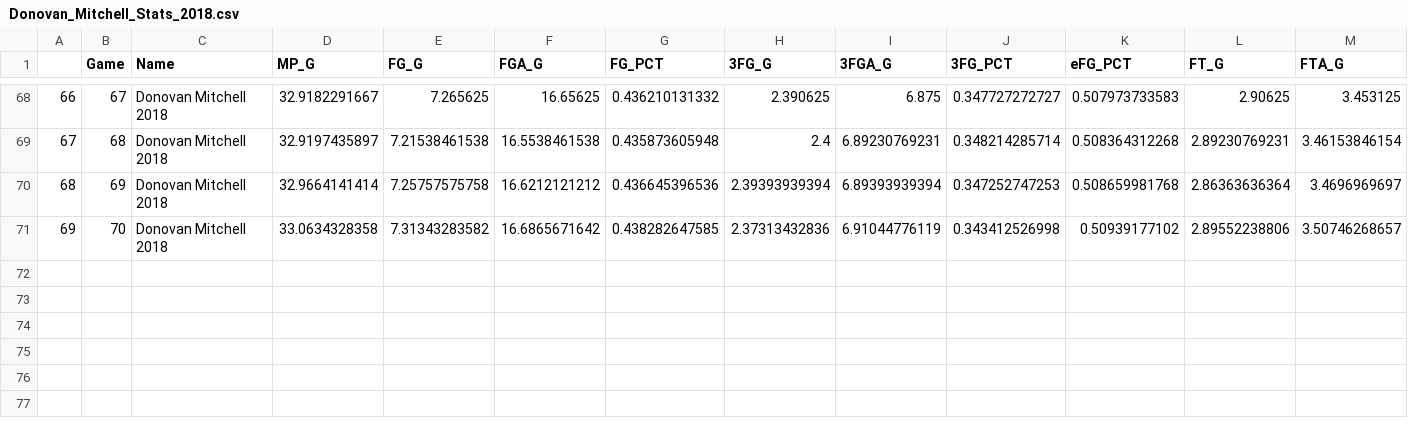
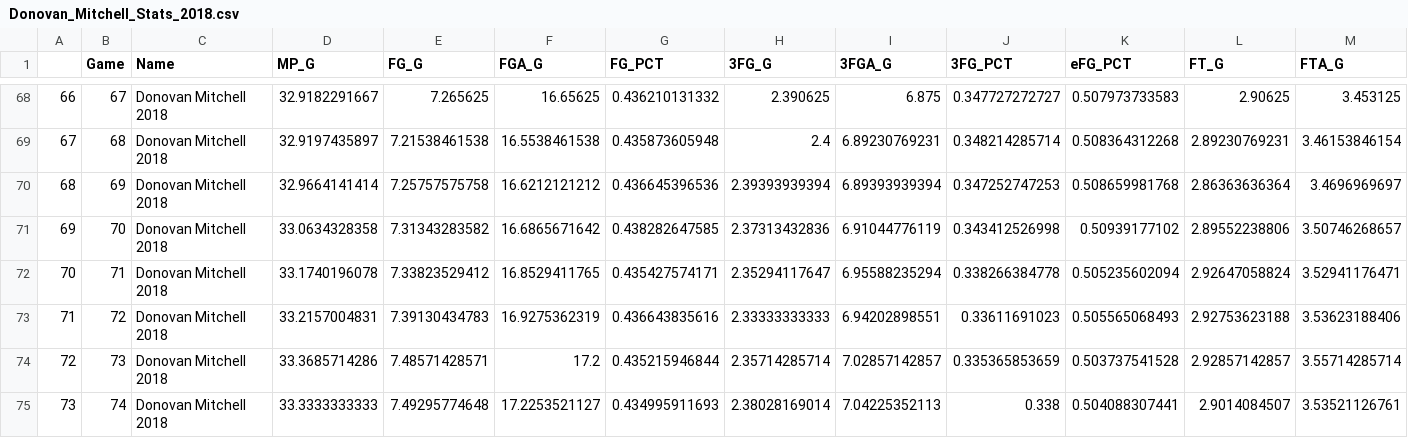
Before and after one commit to Filip11/NBAPlayerComparisonsMVPViz, a CSV file: Data Store/2018/Donovan_Mitchell_Stats_2018.csv, drawn as a sheet; only a part is shown, gaps mark what is left out; rows hold the shown columns only; the diff names each change by its address in the sheet, - before the commit and + after, or states it on an @@ line.

```diff
--- a/Data Store/2018/Donovan_Mitchell_Stats_2018.csv
+++ b/Data Store/2018/Donovan_Mitchell_Stats_2018.csv
+row 72: 70 | 71 | Donovan Mitchell 2018 | 33.1740196078 | 7.33823529412 | 16.8529411765 | 0.435427574171 | 2.35294117647 | 6.95588235294 | 0.338266384778 | 0.505235602094 | 2.92647058824 | 3.52941176471
+row 73: 71 | 72 | Donovan Mitchell 2018 | 33.2157004831 | 7.39130434783 | 16.9275362319 | 0.436643835616 | 2.33333333333 | 6.94202898551 | 0.33611691023 | 0.505565068493 | 2.92753623188 | 3.53623188406
+row 74: 72 | 73 | Donovan Mitchell 2018 | 33.3685714286 | 7.48571428571 | 17.2 | 0.435215946844 | 2.35714285714 | 7.02857142857 | 0.335365853659 | 0.503737541528 | 2.92857142857 | 3.55714285714
+row 75: 73 | 74 | Donovan Mitchell 2018 | 33.3333333333 | 7.49295774648 | 17.2253521127 | 0.434995911693 | 2.38028169014 | 7.04225352113 | 0.338 | 0.504088307441 | 2.9014084507 | 3.53521126761
```
Also changed, not shown: Data Store/2018/Blake_Griffin_Stats_2018.csv, Data Store/2018/James_Harden_Stats_2018.csv, 20 other files.
